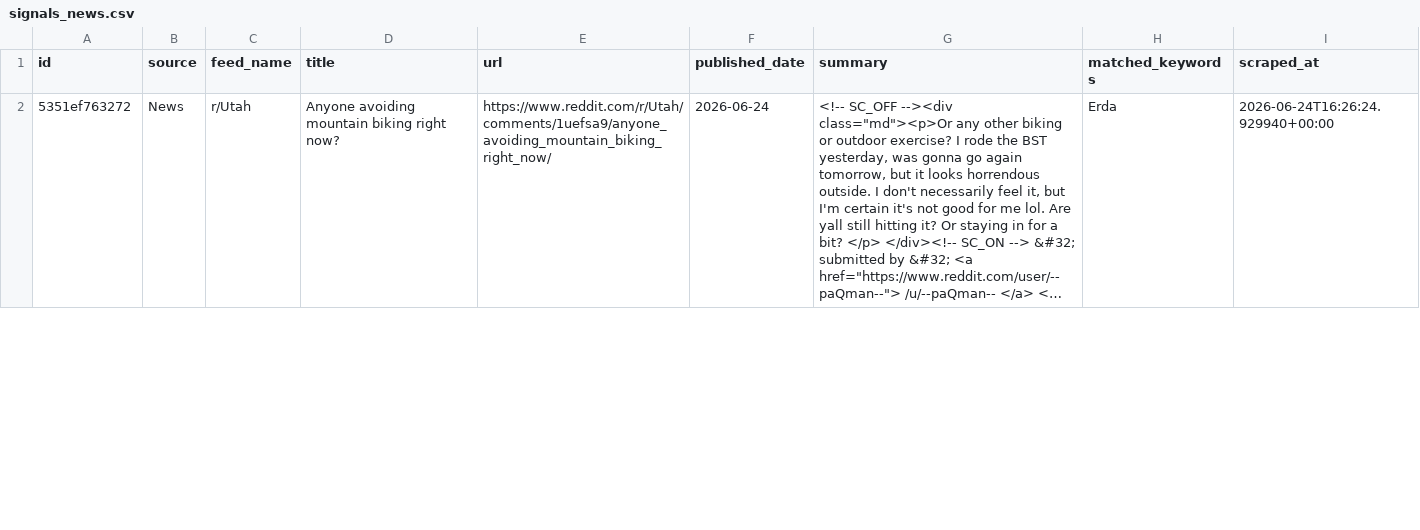
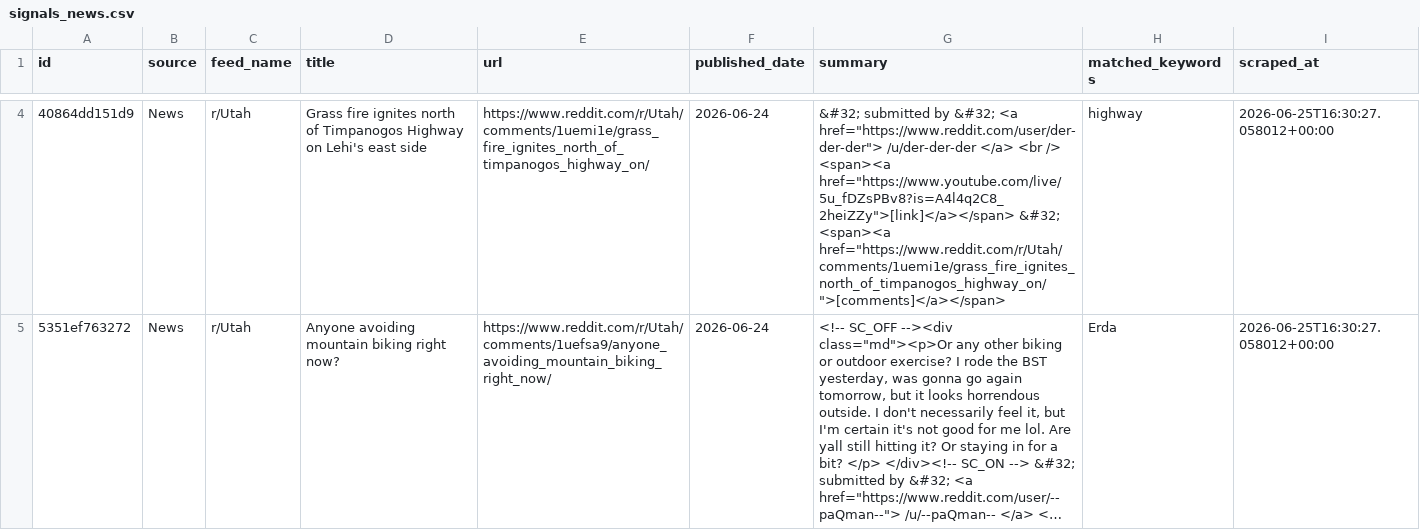
Before and after one commit to camsrigby-hash/tooele-land-intel, a CSV file: data/signals_news.csv, drawn as a sheet; only a part is shown, gaps mark what is left out; long unchanged cells end in …; addresses are those after the commit; the diff covers the shown part only; the diff names each change by its address in the sheet, - before the commit and + after, or states it on an @@ line.

```diff
--- a/data/signals_news.csv
+++ b/data/signals_news.csv
+row 4: 40864dd151d9 | News | r/Utah | Grass fire ignites north of Timpanogos Highway on Lehi's east side | https://www.reddit.com/r/Utah/comments/1uemi1e/grass_fire_ignites_north_of_timpanogos_highway_on/ | 2026-06-24 | &#32; submitted by &#32; <a href="https://www.reddit.com/user/der-der-der"> /u/der-der-der </a> <br /> <span><a href="https://www.youtube.com/live/5u_fDZsPBv8?is=A4l4q2C8_2heiZZy">[link]</a></span> &#32; <span><a href="https://www.reddit.com/r/Utah/comments/1uemi1e/grass_fire_ignites_north_of_timpanogos_highway_on/">[comments]</a></span> | highway | 2026-06-25T16:30:27.058012+00:00
-I5 (scraped_at): 2026-06-24T16:26:24.929940+00:00
+I5 (scraped_at): 2026-06-25T16:30:27.058012+00:00
```
Also changed, not shown: 2 added rows and 1 removed row elsewhere in this file, data/api_costs.csv, 1 other file.
